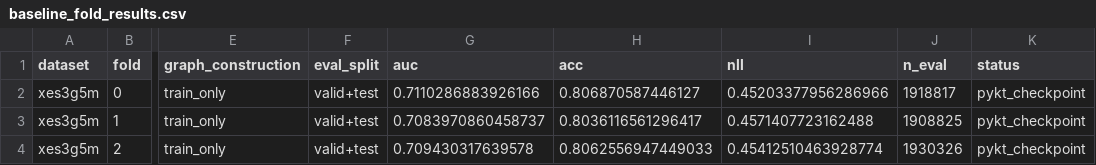
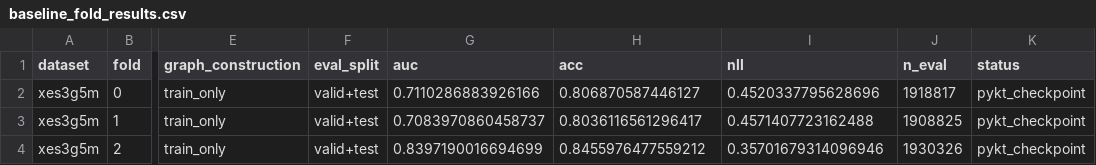
Before and after one commit to edu-risk-lab/leakage-controlled-kt-audit, a CSV file: results/q1/gkt_epochs30_s1234/baseline_fold_results.csv, drawn as a sheet; only a part is shown, gaps mark what is left out; the diff names each change by its address in the sheet, - before the commit and + after, or states it on an @@ line.

```diff
--- a/results/q1/gkt_epochs30_s1234/baseline_fold_results.csv
+++ b/results/q1/gkt_epochs30_s1234/baseline_fold_results.csv
-I2 (nll): 0.45203377956286966
+I2 (nll): 0.4520337795628696
-G4 (auc): 0.709430317639578
+G4 (auc): 0.8397190016694699
-H4 (acc): 0.8062556947449033
+H4 (acc): 0.8455976477559212
-I4 (nll): 0.45412510463928774
+I4 (nll): 0.35701679314096946
```
Also changed, not shown: results/q1/gkt_epochs30_s1234/baseline_results.csv.
